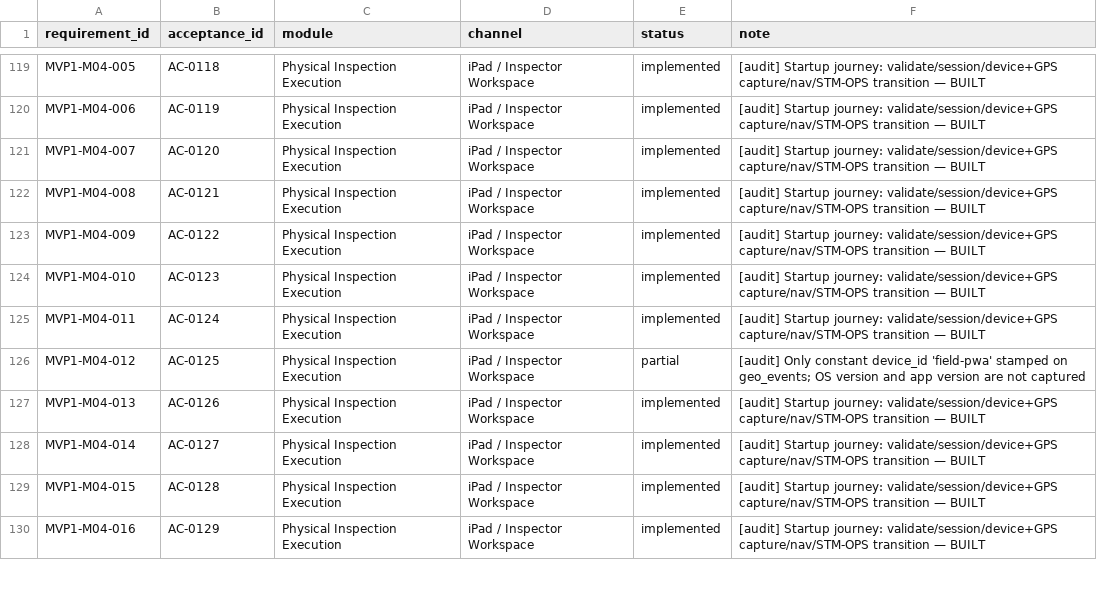
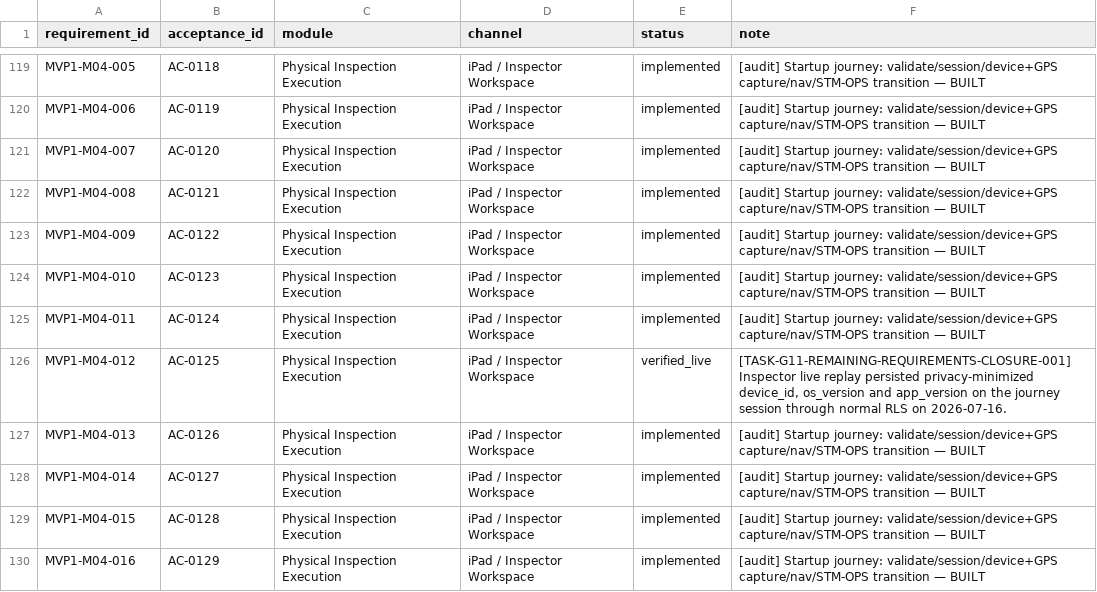
Before and after one commit to Vikram-Indla/Inspection, a CSV file: product-contract/evidence/AC_LEDGER.csv, drawn as a sheet; only a part is shown, gaps mark what is left out; the diff covers the shown part only.

Commit message:
feat(closure): complete remaining MVP1 requirements

```diff
--- a/product-contract/evidence/AC_LEDGER.csv
+++ b/product-contract/evidence/AC_LEDGER.csv
@@ -125,3 +125,3 @@ MVP1-M04-010,AC-0123,Physical Inspection Execution,iPad / Inspector Workspace,im
 MVP1-M04-011,AC-0124,Physical Inspection Execution,iPad / Inspector Workspace,implemented,[audit] Startup journey: validate/session/device+GPS capture/nav/STM-OPS transition — BUILT
-MVP1-M04-012,AC-0125,Physical Inspection Execution,iPad / Inspector Workspace,partial,[audit] Only constant device_id 'field-pwa' stamped on geo_events; OS version and app version are not captured
+MVP1-M04-012,AC-0125,Physical Inspection Execution,iPad / Inspector Workspace,verified_live,"[TASK-G11-REMAINING-REQUIREMENTS-CLOSURE-001] Inspector live replay persisted privacy-minimized device_id, os_version and app_version on the journey session through normal RLS on 2026-07-16."
 MVP1-M04-013,AC-0126,Physical Inspection Execution,iPad / Inspector Workspace,implemented,[audit] Startup journey: validate/session/device+GPS capture/nav/STM-OPS transition — BUILT
```
Also changed, not shown: 24 edited cells elsewhere in this file, 27 other files.
